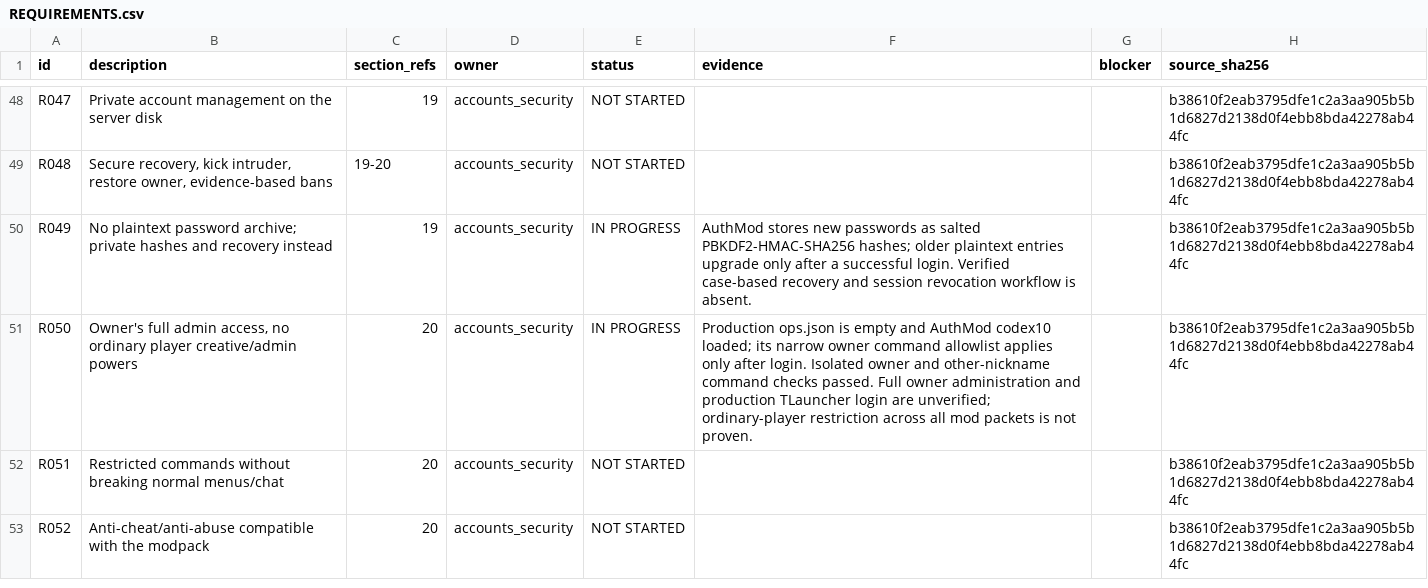
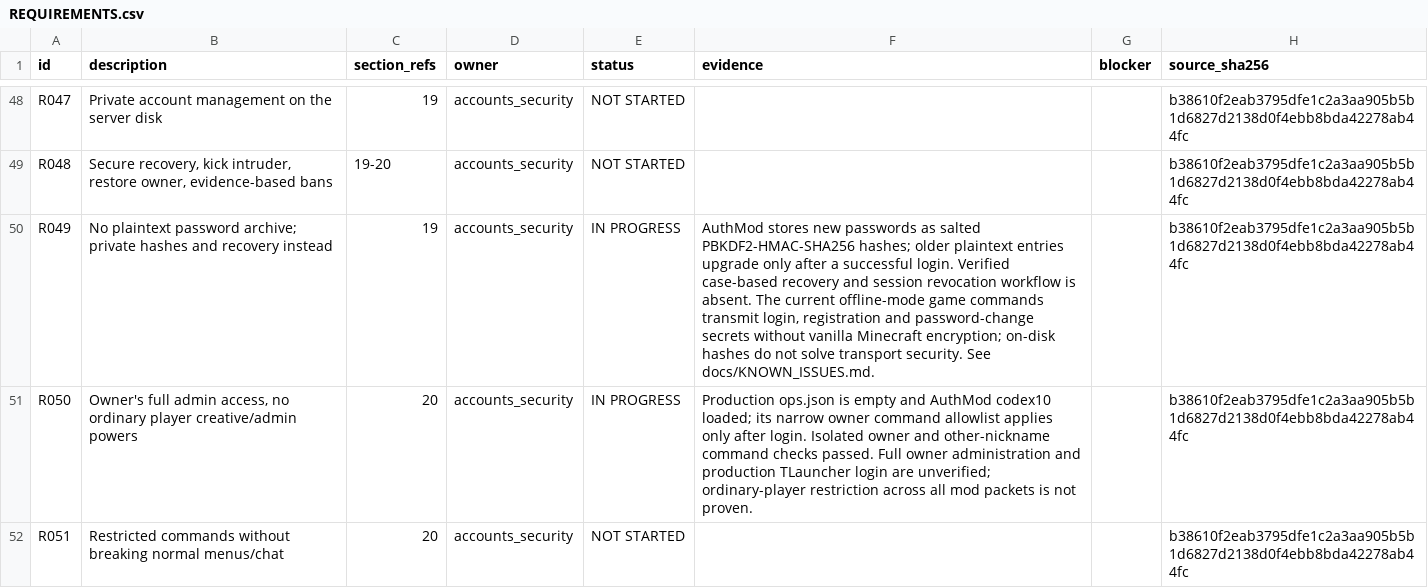
Before and after one commit to Dan23-lok/posle-minecraft-server, a CSV file: docs/REQUIREMENTS.csv, drawn as a sheet; only a part is shown, gaps mark what is left out; the shorter side is filled out with more unchanged rows.

Commit message:
Track offline-mode password transport gap

```diff
--- a/docs/REQUIREMENTS.csv
+++ b/docs/REQUIREMENTS.csv
@@ -49,3 +49,3 @@ R047,Private account management on the server disk,19,accounts_security,NOT STAR
 R048,"Secure recovery, kick intruder, restore owner, evidence-based bans",19-20,accounts_security,NOT STARTED,,,b38610f2eab3795dfe1c2a3aa905b5b1d6827d2138d0f4ebb8bda42278ab44fc
-R049,No plaintext password archive; private hashes and recovery instead,19,accounts_security,IN PROGRESS,AuthMod stores new passwords as salted PBKDF2-HMAC-SHA256 hashes; older plaintext entries upgrade only after a successful login. Verified case-based recovery and session revocation workflow is absent.,,b38610f2eab3795dfe1c2a3aa905b5b1d6827d2138d0f4ebb8bda42278ab44fc
+R049,No plaintext password archive; private hashes and recovery instead,19,accounts_security,IN PROGRESS,"AuthMod stores new passwords as salted PBKDF2-HMAC-SHA256 hashes; older plaintext entries upgrade only after a successful login. Verified case-based recovery and session revocation workflow is absent. The current offline-mode game commands transmit login, registration and password-change secrets without vanilla Minecraft encryption; on-disk hashes do not solve transport security. See docs/KNOWN_ISSUES.md.",,b38610f2eab3795dfe1c2a3aa905b5b1d6827d2138d0f4ebb8bda42278ab44fc
 R050,"Owner's full admin access, no ordinary player creative/admin powers",20,accounts_security,IN PROGRESS,Production ops.json is empty and AuthMod codex10 loaded; its narrow owner command allowlist applies only after login. Isolated owner and other-nickname command checks passed. Full owner administration and production TLauncher login are unverified; ordinary-player restriction across all mod packets is not proven.,,b38610f2eab3795dfe1c2a3aa905b5b1d6827d2138d0f4ebb8bda42278ab44fc
```
Also changed, not shown: 1 other file.
